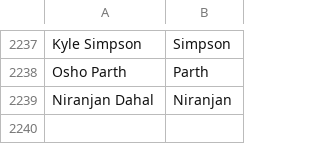
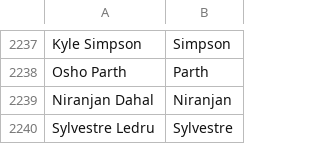
Before and after one commit to mozilla/community-data, a CSV file: names.csv, drawn as a sheet; only a part is shown, gaps mark what is left out.

Commit message:
Sylvestre Ledru <sylvestre@mozilla.com>: "Build system improvements"

```diff
--- a/names.csv
+++ b/names.csv
@@ -2239 +2239,2 @@ Osho Parth,Parth
 Niranjan Dahal,Niranjan
+Sylvestre Ledru,Sylvestre
```
Also changed, not shown: 1 other file.
